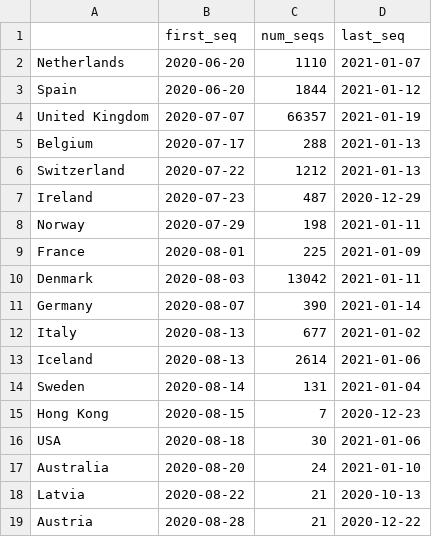
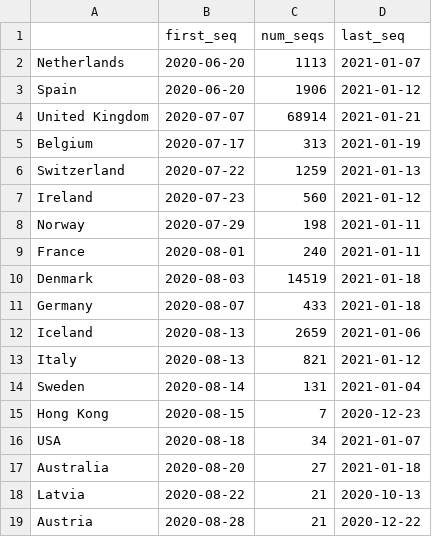
Before and after one commit to hodcroftlab/covariants, a TSV file: cluster_tables/20A.EU1_table.tsv, drawn as a sheet; only a part is shown; the diff covers the shown part only.

```diff
--- a/cluster_tables/20A.EU1_table.tsv
+++ b/cluster_tables/20A.EU1_table.tsv
@@ -1,18 +1,18 @@
 	first_seq	num_seqs	last_seq
-Netherlands	2020-06-20	1110	2021-01-07
-Spain	2020-06-20	1844	2021-01-12
-United Kingdom	2020-07-07	66357	2021-01-19
-Belgium	2020-07-17	288	2021-01-13
-Switzerland	2020-07-22	1212	2021-01-13
-Ireland	2020-07-23	487	2020-12-29
+Netherlands	2020-06-20	1113	2021-01-07
+Spain	2020-06-20	1906	2021-01-12
+United Kingdom	2020-07-07	68914	2021-01-21
+Belgium	2020-07-17	313	2021-01-19
+Switzerland	2020-07-22	1259	2021-01-13
+Ireland	2020-07-23	560	2021-01-12
 Norway	2020-07-29	198	2021-01-11
-France	2020-08-01	225	2021-01-09
-Denmark	2020-08-03	13042	2021-01-11
-Germany	2020-08-07	390	2021-01-14
-Italy	2020-08-13	677	2021-01-02
-Iceland	2020-08-13	2614	2021-01-06
+France	2020-08-01	240	2021-01-11
+Denmark	2020-08-03	14519	2021-01-18
+Germany	2020-08-07	433	2021-01-18
+Iceland	2020-08-13	2659	2021-01-06
+Italy	2020-08-13	821	2021-01-12
 Sweden	2020-08-14	131	2021-01-04
 Hong Kong	2020-08-15	7	2020-12-23
-USA	2020-08-18	30	2021-01-06
-Australia	2020-08-20	24	2021-01-10
+USA	2020-08-18	34	2021-01-07
+Australia	2020-08-20	27	2021-01-18
 Latvia	2020-08-22	21	2020-10-13
```
Also changed, not shown: 3 added rows and 1 edited cell elsewhere in this file, cluster_tables/20A.EU2_table.tsv, cluster_tables/S.E484_table.tsv, 53 other files.
